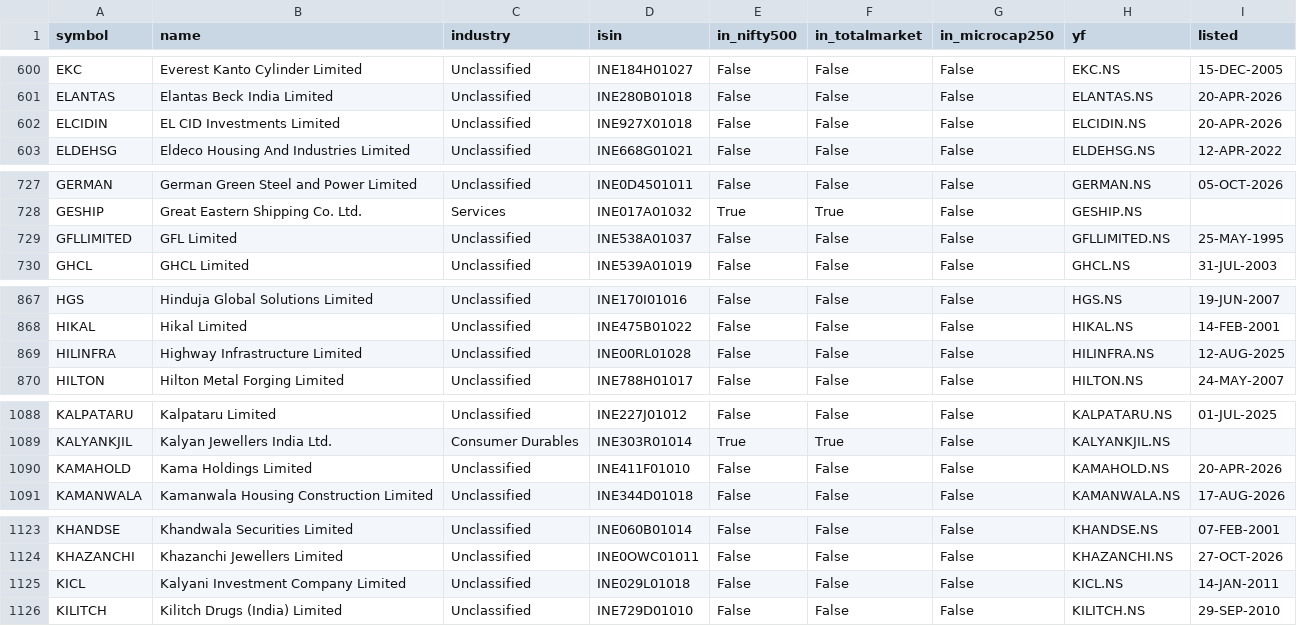
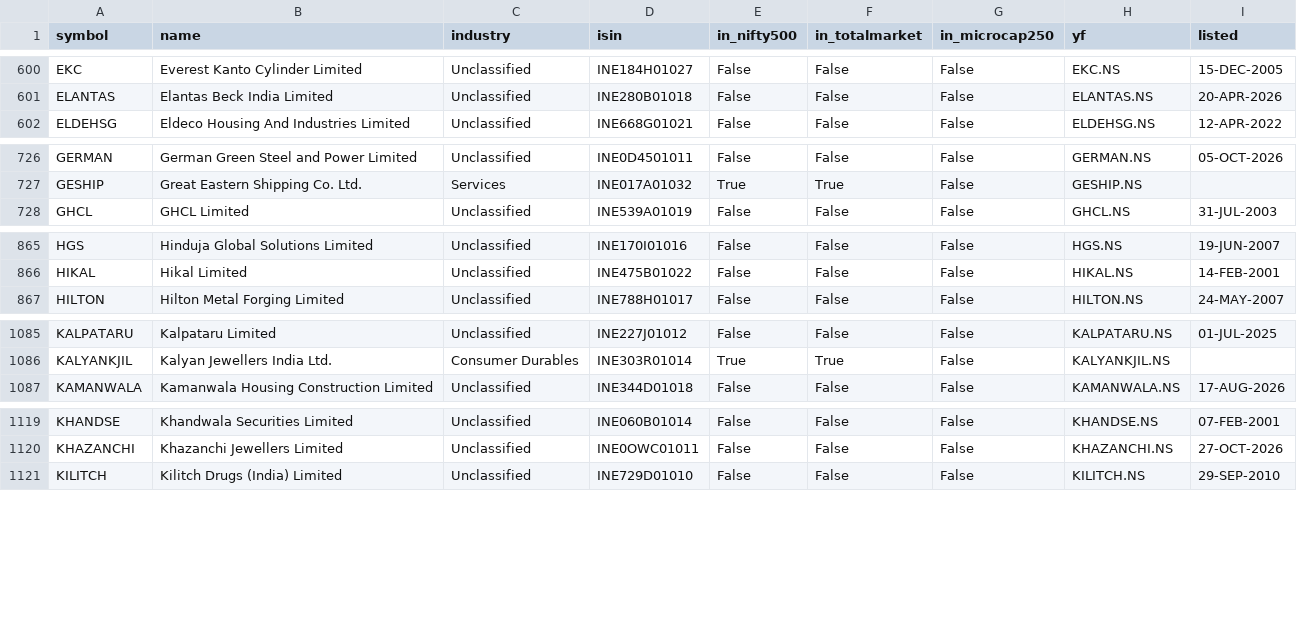
Before and after one commit to myfinancialria/momentum, a CSV file: data/pool.csv, drawn as a sheet; only a part is shown, gaps mark what is left out; the diff covers the shown part only.

```diff
--- a/data/pool.csv
+++ b/data/pool.csv
@@ -601,3 +601,2 @@ EKC,Everest Kanto Cylinder Limited,Unclassified,INE184H01027,False,False,False,E
 ELANTAS,Elantas Beck India Limited,Unclassified,INE280B01018,False,False,False,ELANTAS.NS,20-APR-2026
-ELCIDIN,EL CID Investments Limited,Unclassified,INE927X01018,False,False,False,ELCIDIN.NS,20-APR-2026
 ELDEHSG,Eldeco Housing And Industries Limited,Unclassified,INE668G01021,False,False,False,ELDEHSG.NS,12-APR-2022
@@ -728,3 +727,2 @@ GERMAN,German Green Steel and Power Limited,Unclassified,INE0D4501011,False,Fals
 GESHIP,Great Eastern Shipping Co. Ltd.,Services,INE017A01032,True,True,False,GESHIP.NS,
-GFLLIMITED,GFL Limited,Unclassified,INE538A01037,False,False,False,GFLLIMITED.NS,25-MAY-1995
 GHCL,GHCL Limited,Unclassified,INE539A01019,False,False,False,GHCL.NS,31-JUL-2003
@@ -868,3 +866,2 @@ HGS,Hinduja Global Solutions Limited,Unclassified,INE170I01016,False,False,False
 HIKAL,Hikal Limited,Unclassified,INE475B01022,False,False,False,HIKAL.NS,14-FEB-2001
-HILINFRA,Highway Infrastructure Limited,Unclassified,INE00RL01028,False,False,False,HILINFRA.NS,12-AUG-2025
 HILTON,Hilton Metal Forging Limited,Unclassified,INE788H01017,False,False,False,HILTON.NS,24-MAY-2007
@@ -1089,3 +1086,2 @@ KALPATARU,Kalpataru Limited,Unclassified,INE227J01012,False,False,False,KALPATAR
 KALYANKJIL,Kalyan Jewellers India Ltd.,Consumer Durables,INE303R01014,True,True,False,KALYANKJIL.NS,
-KAMAHOLD,Kama Holdings Limited,Unclassified,INE411F01010,False,False,False,KAMAHOLD.NS,20-APR-2026
 KAMANWALA,Kamanwala Housing Construction Limited,Unclassified,INE344D01018,False,False,False,KAMANWALA.NS,17-AUG-2026
@@ -1124,3 +1120,2 @@ KHANDSE,Khandwala Securities Limited,Unclassified,INE060B01014,False,False,False
 KHAZANCHI,Khazanchi Jewellers Limited,Unclassified,INE0OWC01011,False,False,False,KHAZANCHI.NS,27-OCT-2026
-KICL,Kalyani Investment Company Limited,Unclassified,INE029L01018,False,False,False,KICL.NS,14-JAN-2011
 KILITCH,Kilitch Drugs (India) Limited,Unclassified,INE729D01010,False,False,False,KILITCH.NS,29-SEP-2010
```
Also changed, not shown: 6 removed rows and 5 edited cells elsewhere in this file, docs/current_screen.csv, 2 other files.
